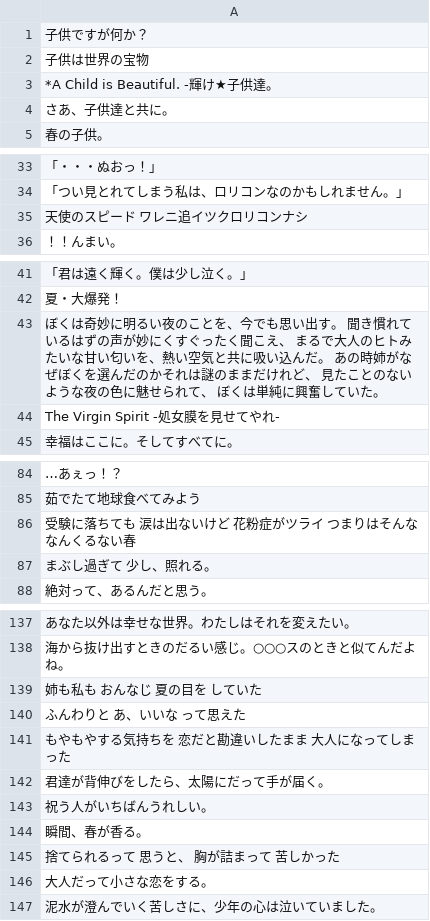
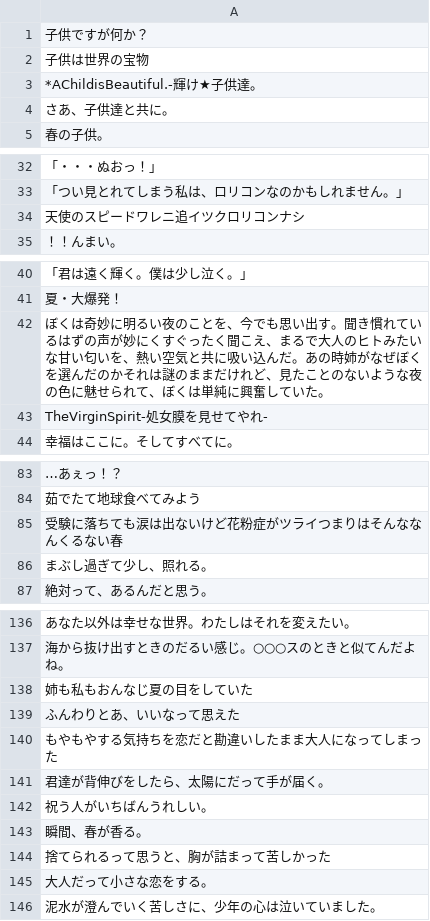
Before and after one commit to TtH61008/bert-lo-bleach, a TSV file: data/lo.tsv, drawn as a sheet; only a part is shown, gaps mark what is left out; addresses are those after the commit; the diff covers the shown part only; the diff names each change by its address in the sheet, - before the commit and + after, or states it on an @@ line.

```diff
--- a/data/lo.tsv
+++ b/data/lo.tsv
-A3: *A Child is Beautiful. -輝け★子供達。
+A3: *AChildisBeautiful.-輝け★子供達。
-A34: 天使のスピード ワレニ追イツクロリコンナシ
+A34: 天使のスピードワレニ追イツクロリコンナシ
-A42: …い出す。 聞き慣れているはずの声が妙にくすぐったく聞こえ、 まるで大人のヒトみたいな甘い匂いを、熱い空気と共に吸い込んだ。 あの時姉がなぜぼくを選んだのかそれは謎のままだけれど、 見たことのないような夜の色に魅せられて、 ぼくは単…
+A42: …い出す。聞き慣れているはずの声が妙にくすぐったく聞こえ、まるで大人のヒトみたいな甘い匂いを、熱い空気と共に吸い込んだ。あの時姉がなぜぼくを選んだのかそれは謎のままだけれど、見たことのないような夜の色に魅せられて、ぼくは単…
-A43: The Virgin Spirit -処女膜を見せてやれ-
+A43: TheVirginSpirit-処女膜を見せてやれ-
-A85: 受験に落ちても 涙は出ないけど 花粉症がツライ つまりはそんな なんくるない春
+A85: 受験に落ちても涙は出ないけど花粉症がツライつまりはそんななんくるない春
-A86: まぶし過ぎて 少し、照れる。
+A86: まぶし過ぎて少し、照れる。
-A138: 姉も私も おんなじ 夏の目を していた
+A138: 姉も私もおんなじ夏の目をしていた
-A139: ふんわりと あ、いいな って思えた
+A139: ふんわりとあ、いいなって思えた
-A140: もやもやする気持ちを 恋だと勘違いしたまま 大人になってしまった
+A140: もやもやする気持ちを恋だと勘違いしたまま大人になってしまった
-A144: 捨てられるって 思うと、 胸が詰まって 苦しかった
+A144: 捨てられるって思うと、胸が詰まって苦しかった
```
Also changed, not shown: 1 removed row and 18 edited cells elsewhere in this file, data/bleach.tsv, 6 other files.
